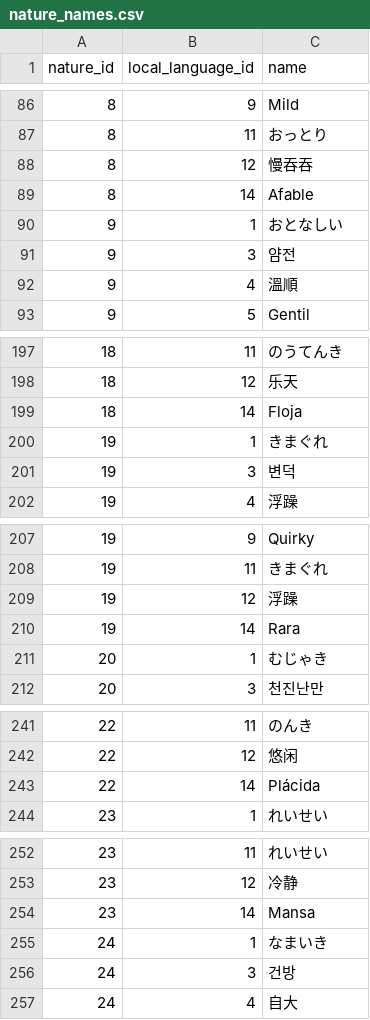
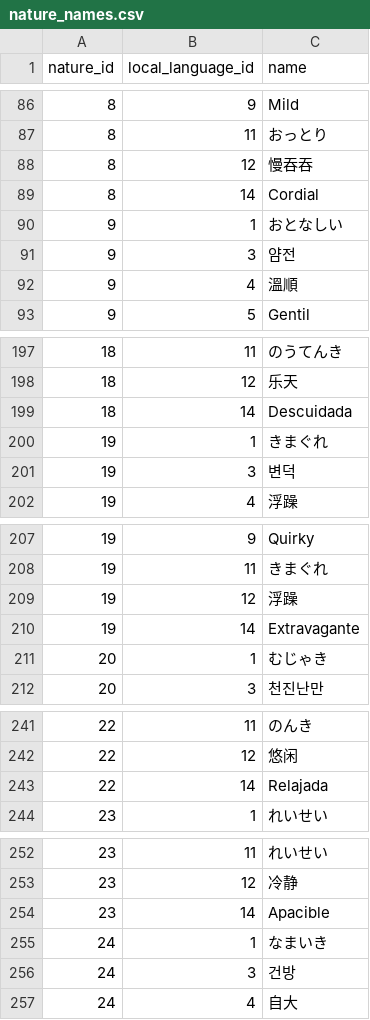
Before and after one commit to PokeAPI/pokeapi, a CSV file: data/v2/csv/nature_names.csv, drawn as a sheet; only a part is shown, gaps mark what is left out.

Commit message:
fix: natures show right names in es-419 language (#1702)

```diff
--- a/data/v2/csv/nature_names.csv
+++ b/data/v2/csv/nature_names.csv
@@ -88,3 +88,3 @@ nature_id,local_language_id,name
 8,12,慢吞吞
-8,14,Afable
+8,14,Cordial
 9,1,おとなしい
@@ -198,3 +198,3 @@ nature_id,local_language_id,name
 18,12,乐天
-18,14,Floja
+18,14,Descuidada
 19,1,きまぐれ
@@ -209,3 +209,3 @@ nature_id,local_language_id,name
 19,12,浮躁
-19,14,Rara
+19,14,Extravagante
 20,1,むじゃき
@@ -242,3 +242,3 @@ nature_id,local_language_id,name
 22,12,悠闲
-22,14,Plácida
+22,14,Relajada
 23,1,れいせい
@@ -253,3 +253,3 @@ nature_id,local_language_id,name
 23,12,冷静
-23,14,Mansa
+23,14,Apacible
 24,1,なまいき
```
